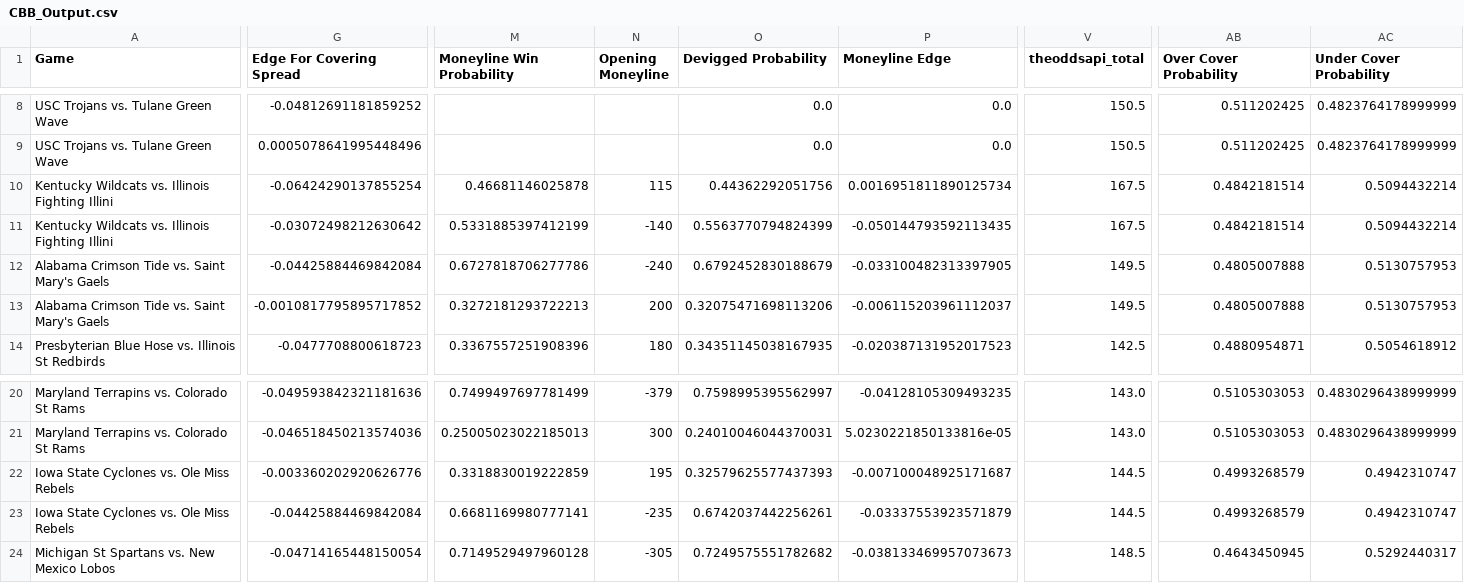
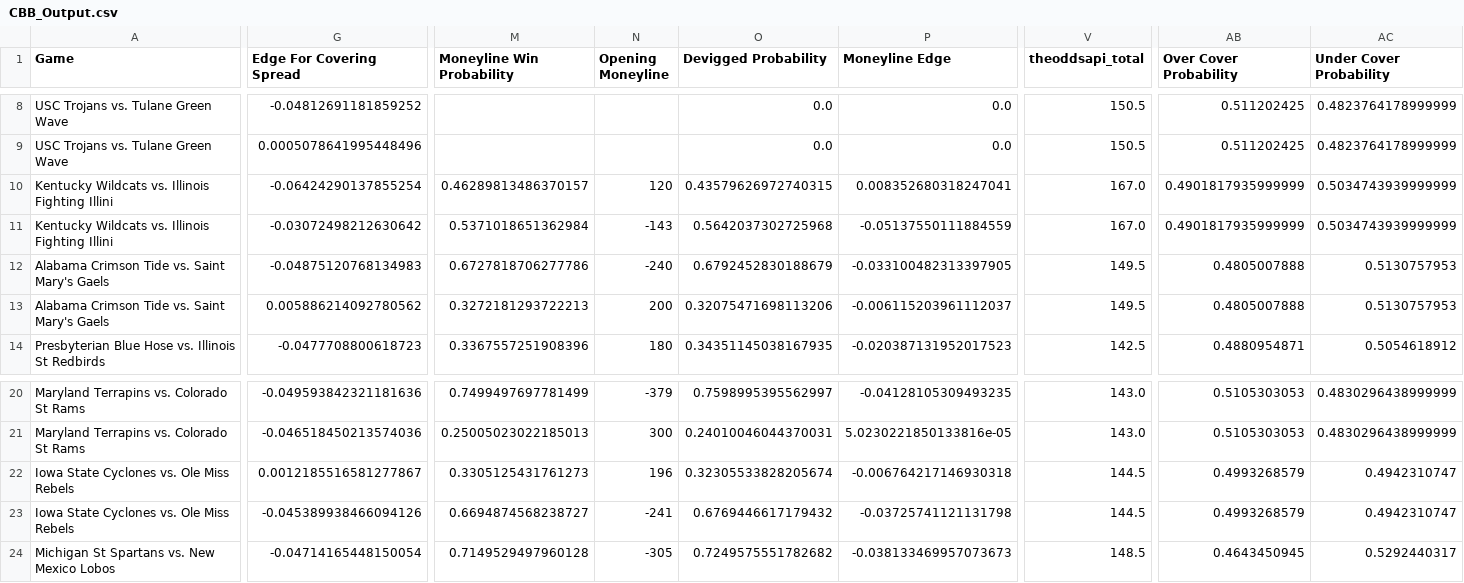
Before and after one commit to shaanchanchani/march_madness, a CSV file: CBB_Output.csv, drawn as a sheet; only a part is shown, gaps mark what is left out; the diff covers the shown part only; the diff names each change by its address in the sheet, - before the commit and + after, or states it on an @@ line.

```diff
--- a/CBB_Output.csv
+++ b/CBB_Output.csv
-M10 (Moneyline Win Probability): 0.46681146025878
+M10 (Moneyline Win Probability): 0.46289813486370157
-N10 (Opening Moneyline): 115
+N10 (Opening Moneyline): 120
-O10 (Devigged Probability): 0.44362292051756
+O10 (Devigged Probability): 0.43579626972740315
-P10 (Moneyline Edge): 0.0016951811890125734
+P10 (Moneyline Edge): 0.008352680318247041
-V10:V11 (theoddsapi_total): 167.5
+V10:V11 (theoddsapi_total): 167.0
-AB10:AB11 (Over Cover Probability): 0.4842181514
+AB10:AB11 (Over Cover Probability): 0.4901817935999999
-AC10:AC11 (Under Cover Probability): 0.5094432214
+AC10:AC11 (Under Cover Probability): 0.5034743939999999
-M11 (Moneyline Win Probability): 0.5331885397412199
+M11 (Moneyline Win Probability): 0.5371018651362984
-N11 (Opening Moneyline): -140
+N11 (Opening Moneyline): -143
-O11 (Devigged Probability): 0.5563770794824399
+O11 (Devigged Probability): 0.5642037302725968
-P11 (Moneyline Edge): -0.050144793592113435
+P11 (Moneyline Edge): -0.05137550111884559
-G12 (Edge For Covering Spread): -0.04425884469842084
+G12 (Edge For Covering Spread): -0.04875120768134983
-G13 (Edge For Covering Spread): -0.0010817795895717852
+G13 (Edge For Covering Spread): 0.005886214092780562
-G22 (Edge For Covering Spread): -0.003360202920626776
+G22 (Edge For Covering Spread): 0.0012185516581277867
-M22 (Moneyline Win Probability): 0.3318830019222859
+M22 (Moneyline Win Probability): 0.3305125431761273
-N22 (Opening Moneyline): 195
+N22 (Opening Moneyline): 196
-O22 (Devigged Probability): 0.32579625577437393
+O22 (Devigged Probability): 0.32305533828205674
-P22 (Moneyline Edge): -0.007100048925171687
+P22 (Moneyline Edge): -0.006764217146930318
-G23 (Edge For Covering Spread): -0.04425884469842084
+G23 (Edge For Covering Spread): -0.045389938466094126
-M23 (Moneyline Win Probability): 0.6681169980777141
+M23 (Moneyline Win Probability): 0.6694874568238727
-N23 (Opening Moneyline): -235
+N23 (Opening Moneyline): -241
-O23 (Devigged Probability): 0.6742037442256261
+O23 (Devigged Probability): 0.6769446617179432
-P23 (Moneyline Edge): -0.03337553923571879
+P23 (Moneyline Edge): -0.03725741121131798
```
Also changed, not shown: 4 edited cells elsewhere in this file.
